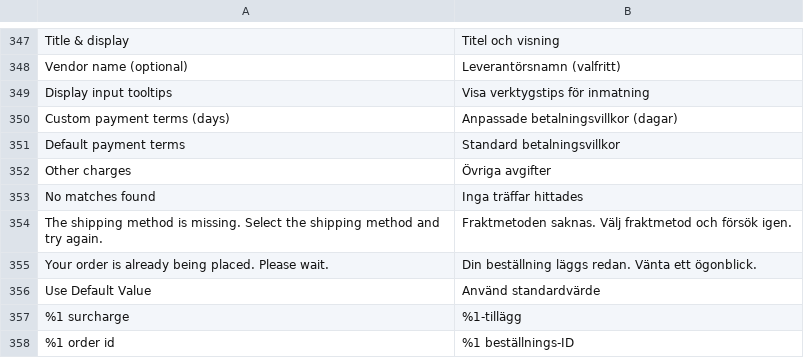
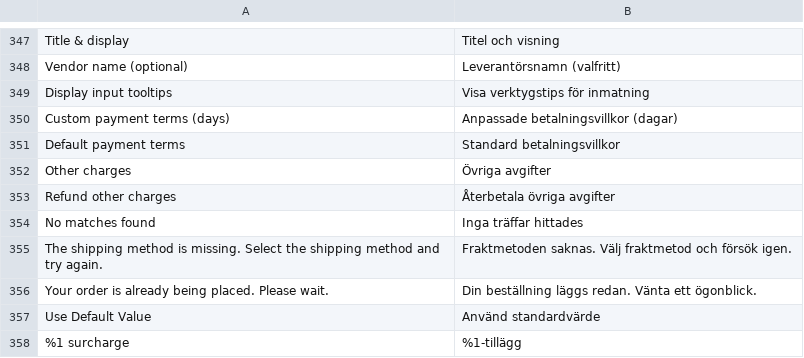
Before and after one commit to two-inc/magento-plugin, a CSV file: i18n/sv_SE.csv, drawn as a sheet; only a part is shown, gaps mark what is left out; the shorter side is filled out with more unchanged rows.

```diff
--- a/i18n/sv_SE.csv
+++ b/i18n/sv_SE.csv
@@ -352,2 +352,3 @@
 "Other charges","Övriga avgifter"
+"Refund other charges","Återbetala övriga avgifter"
 "No matches found","Inga träffar hittades"
```
Also changed, not shown: i18n/nb_NO.csv, i18n/nl_NL.csv, 5 other files.
